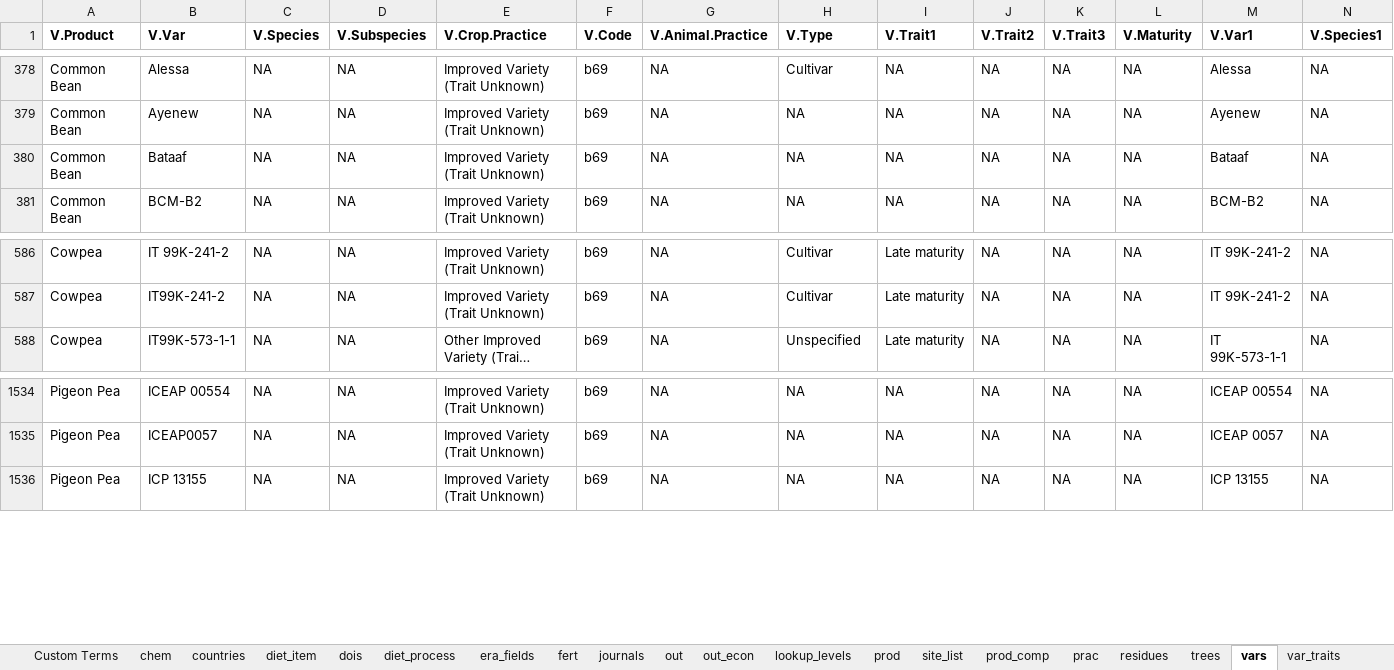
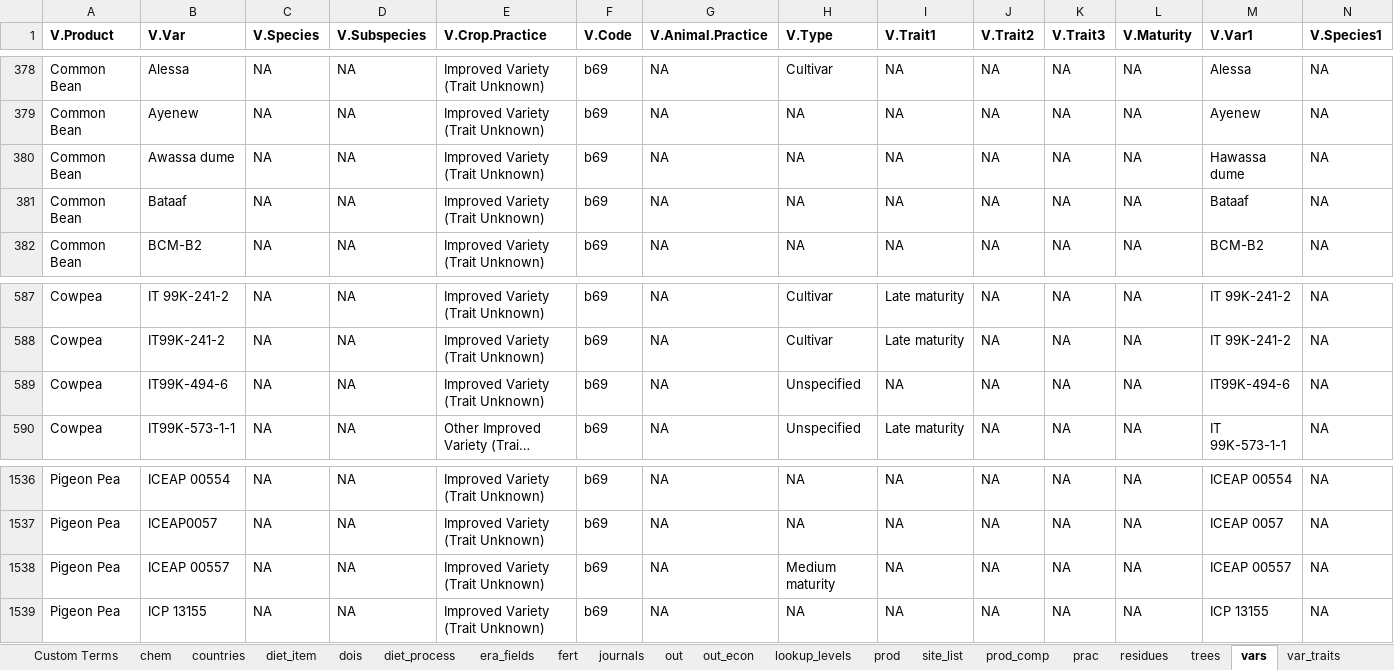
Before and after one commit to peetmate/era_codes, an Excel workbook: era_master_sheet.xlsx, sheet vars, drawn as a sheet; only a part is shown, gaps mark what is left out; long unchanged cells end in …; values as stored, in another font and other column widths than the file's, no borders; conditional formats not drawn; rows hold the shown columns only; the diff names each change by its address in the sheet, - before the commit and + after, or states it on an @@ line.

```diff
--- a/era_master_sheet.xlsx (sheet vars)
+++ b/era_master_sheet.xlsx (sheet vars)
+row 380: Common Bean | Awassa dume | NA | NA | Improved Variety (Trait Unknown) | b69 | NA | NA | NA | NA | NA | NA | Hawassa dume | NA
+row 589: Cowpea | IT99K-494-6 | NA | NA | Improved Variety (Trait Unknown) | b69 | NA | Unspecified | NA | NA | NA | NA | IT99K-494-6 | NA
+row 1538: Pigeon Pea | ICEAP 00557 | NA | NA | Improved Variety (Trait Unknown) | b69 | NA | Medium maturity | NA | NA | NA | NA | ICEAP 00557 | NA
```
Also changed, not shown: sheet Custom Terms, sheet chem, sheet journals.
